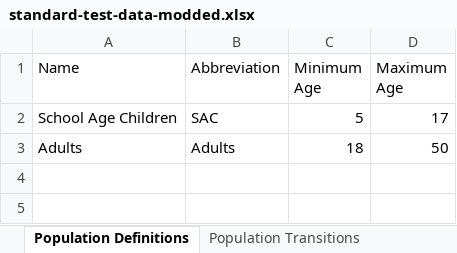
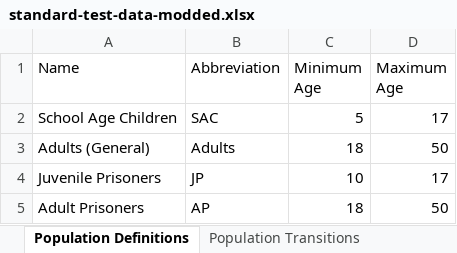
Before and after one commit to optimamodel/optima-tb, an Excel workbook: optima/standard-test-data-modded.xlsx, sheet Population Definitions, drawn as a sheet; values as stored, in another font and other column widths than the file's, no borders; the diff names each change by its address in the sheet, - before the commit and + after, or states it on an @@ line.

```diff
--- a/optima/standard-test-data-modded.xlsx (sheet Population Definitions)
+++ b/optima/standard-test-data-modded.xlsx (sheet Population Definitions)
-A3 (Name): Adults
+A3 (Name): Adults (General)
+row 4: Juvenile Prisoners | JP | 10 | 17
+row 5: Adult Prisoners | AP | 18 | 50
```
Also changed, not shown: sheet Cascade Parameters, sheet Population Transitions, formulas that keep their value, 2 other files.
